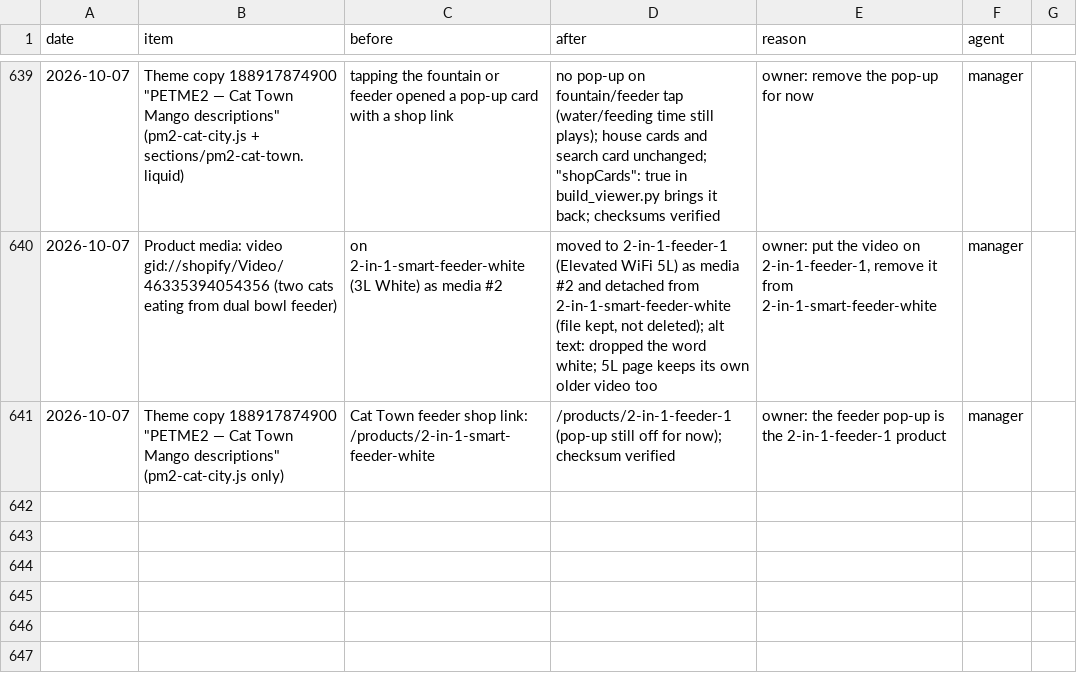
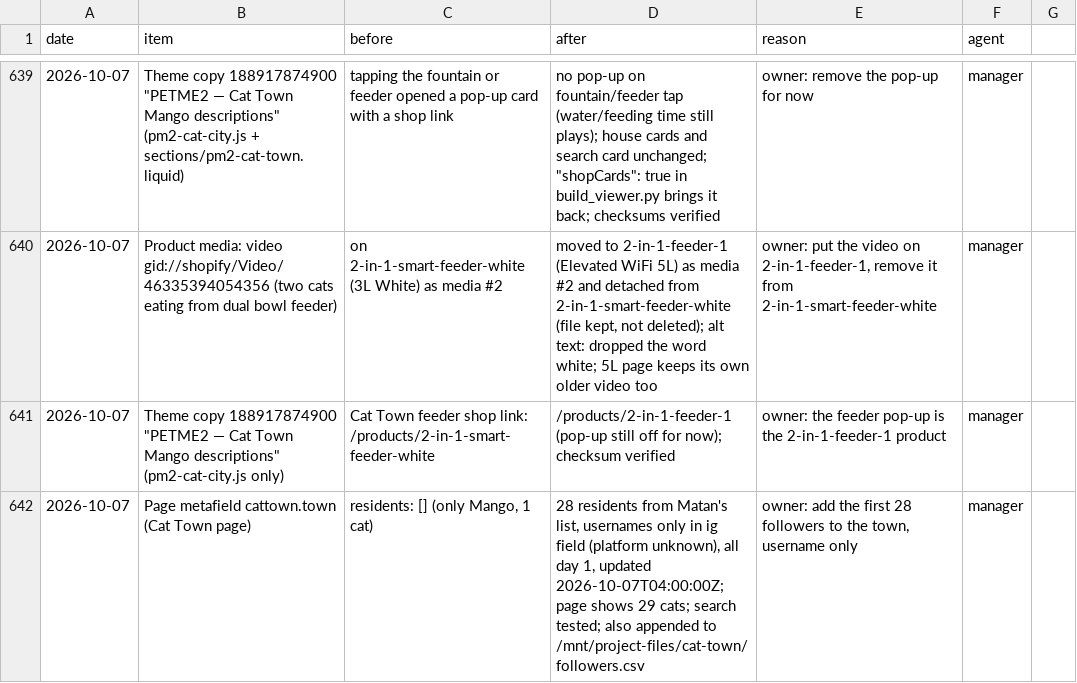
Before and after one commit to matan300106-bit/Pixel-Agents, a CSV file: petme2-ads-agent/changes-log.csv, drawn as a sheet; only a part is shown, gaps mark what is left out.

```diff
--- a/petme2-ads-agent/changes-log.csv
+++ b/petme2-ads-agent/changes-log.csv
@@ -641 +641,2 @@ date,item,before,after,reason,agent
 2026-10-07,Theme copy 188917874900 "PETME2 — Cat Town Mango descriptions" (pm2-cat-city.js only),"Cat Town feeder shop link: /products/2-in-1-smart-feeder-white","/products/2-in-1-feeder-1 (pop-up still off for now); checksum verified","owner: the feeder pop-up is the 2-in-1-feeder-1 product",manager
+2026-10-07,Page metafield cattown.town (Cat Town page),"residents: [] (only Mango, 1 cat)","28 residents from Matan's list, usernames only in ig field (platform unknown), all day 1, updated 2026-10-07T04:00:00Z; page shows 29 cats; search tested; also appended to /mnt/project-files/cat-town/followers.csv","owner: add the first 28 followers to the town, username only",manager
```
